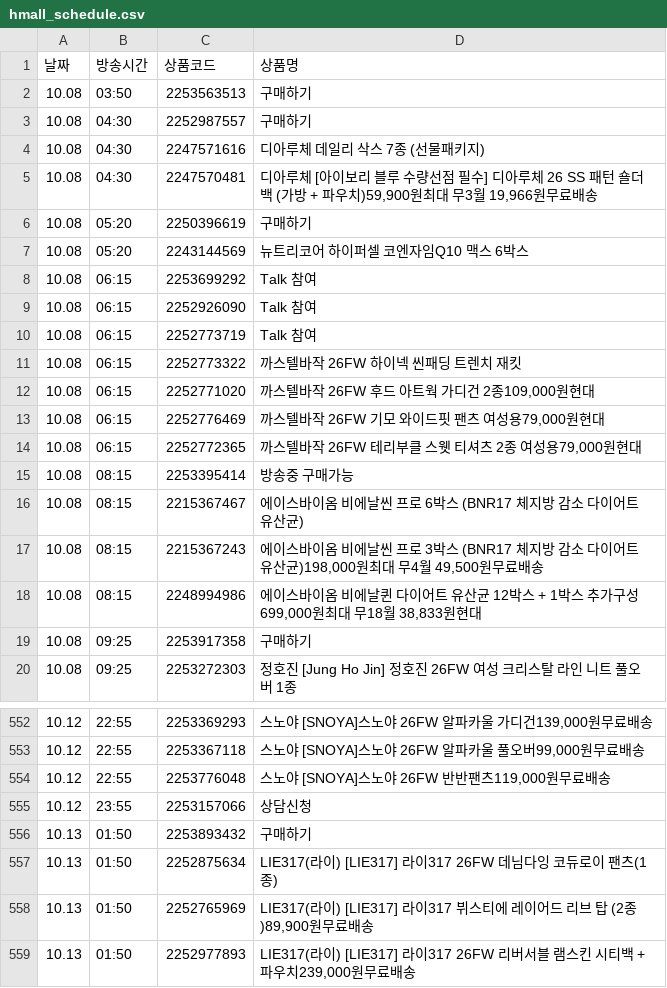
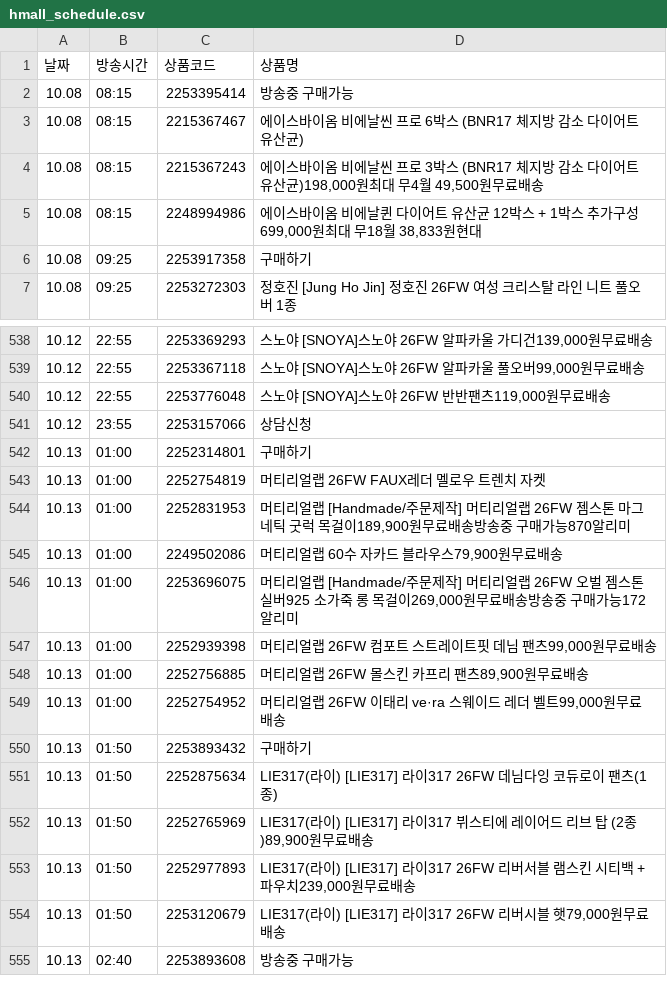
Before and after one commit to poodingcake-hue/HYUNDAICRAWLING, a CSV file: hmall_schedule.csv, drawn as a sheet; only a part is shown, gaps mark what is left out; the shorter side is filled out with more unchanged rows; the diff covers the shown part only.

```diff
--- a/hmall_schedule.csv
+++ b/hmall_schedule.csv
@@ -1,15 +1,2 @@
 날짜,방송시간,상품코드,상품명
-10.08,03:50,2253563513,구매하기
-10.08,04:30,2252987557,구매하기
-10.08,04:30,2247571616,디아루체 데일리 삭스 7종 (선물패키지)
-10.08,04:30,2247570481,"디아루체 [아이보리 블루 수량선점 필수] 디아루체 26 SS 패턴 숄더백 (가방 + 파우치)59,900원최대 무3월 19,966원무료배송"
-10.08,05:20,2250396619,구매하기
-10.08,05:20,2243144569,뉴트리코어 하이퍼셀 코엔자임Q10 맥스 6박스
-10.08,06:15,2253699292,Talk 참여
-10.08,06:15,2252926090,Talk 참여
-10.08,06:15,2252773719,Talk 참여
-10.08,06:15,2252773322,까스텔바작 26FW  하이넥 씬패딩 트렌치 재킷
-10.08,06:15,2252771020,"까스텔바작 26FW 후드 아트웍 가디건 2종109,000원현대"
-10.08,06:15,2252776469,"까스텔바작 26FW 기모 와이드핏 팬츠 여성용79,000원현대"
-10.08,06:15,2252772365,"까스텔바작 26FW 테리부클 스웻 티셔츠 2종 여성용79,000원현대"
 10.08,08:15,2253395414,방송중 구매가능
@@ -555,2 +541,10 @@
 10.12,23:55,2253157066,상담신청
+10.13,01:00,2252314801,구매하기
+10.13,01:00,2252754819,머티리얼랩 26FW FAUX레더 멜로우 트렌치 자켓
+10.13,01:00,2252831953,"머티리얼랩 [Handmade/주문제작] 머티리얼랩 26FW 젬스톤 마그네틱 굿럭 목걸이189,900원무료배송방송중 구매가능870알리미"
+10.13,01:00,2249502086,"머티리얼랩 60수 자카드 블라우스79,900원무료배송"
+10.13,01:00,2253696075,"머티리얼랩 [Handmade/주문제작] 머티리얼랩 26FW 오벌 젬스톤 실버925 소가죽 롱 목걸이269,000원무료배송방송중 구매가능172알리미"
+10.13,01:00,2252939398,"머티리얼랩 26FW 컴포트 스트레이트핏 데님 팬츠99,000원무료배송"
+10.13,01:00,2252756885,"머티리얼랩 26FW 몰스킨 카프리 팬츠89,900원무료배송"
+10.13,01:00,2252754952,"머티리얼랩 26FW 이태리 ve·ra 스웨이드 레더 벨트99,000원무료배송"
 10.13,01:50,2253893432,구매하기
```
Also changed, not shown: 19 added rows, 2 removed rows, 3 moved rows and 27 edited cells elsewhere in this file.
